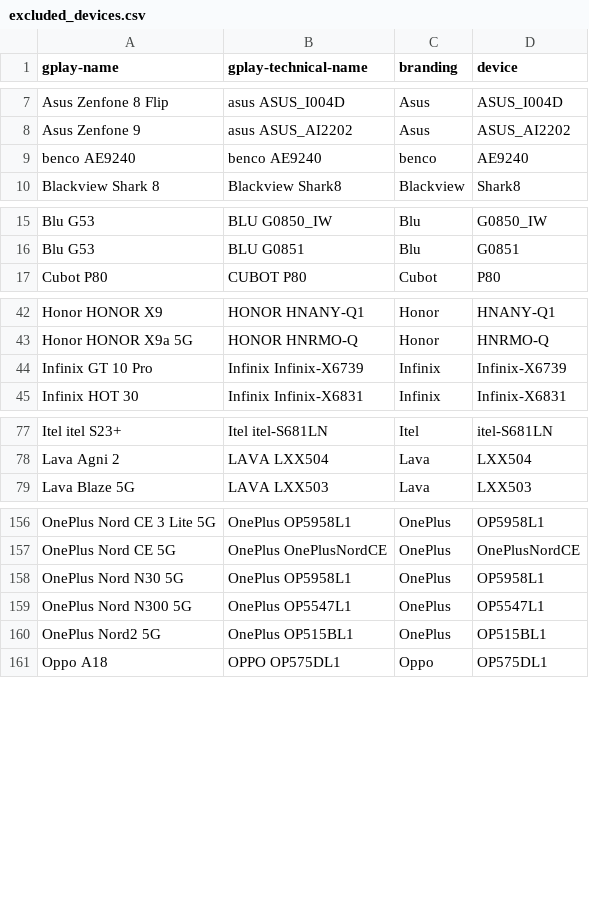
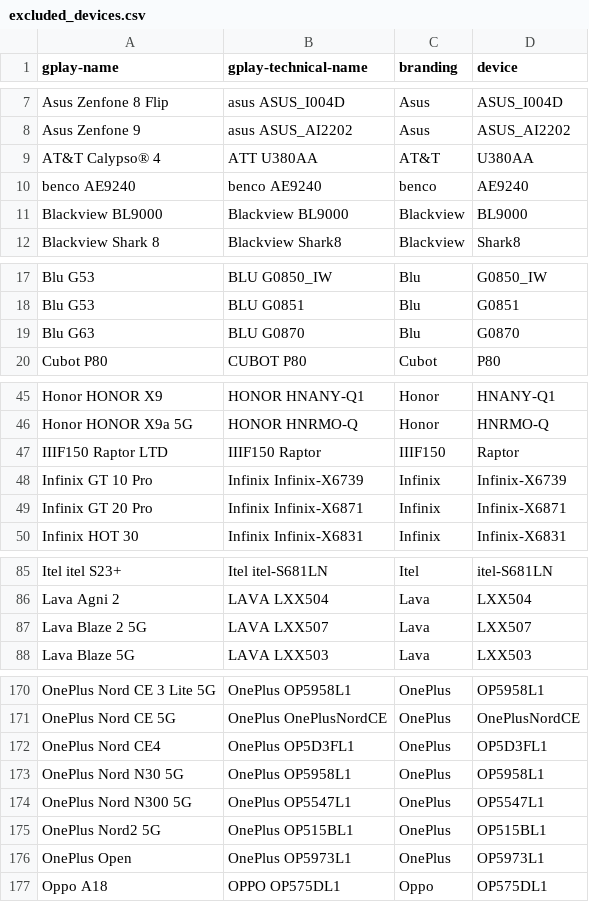
Before and after one commit to Feuerswut/flashdim, a CSV file: app/src/main/res/raw/excluded_devices.csv, drawn as a sheet; only a part is shown, gaps mark what is left out; the diff covers the shown part only; the diff names each change by its address in the sheet, - before the commit and + after, or states it on an @@ line.

```diff
--- a/app/src/main/res/raw/excluded_devices.csv
+++ b/app/src/main/res/raw/excluded_devices.csv
+row 9: AT&T Calypso® 4 | ATT U380AA | AT&T | U380AA
+row 11: Blackview BL9000 | Blackview BL9000 | Blackview | BL9000
+row 19: Blu G63 | BLU G0870 | Blu | G0870
+row 47: IIIF150 Raptor LTD | IIIF150 Raptor | IIIF150 | Raptor
+row 49: Infinix GT 20 Pro | Infinix Infinix-X6871 | Infinix | Infinix-X6871
+row 87: Lava Blaze 2 5G | LAVA LXX507 | Lava | LXX507
+row 172: OnePlus Nord CE4 | OnePlus OP5D3FL1 | OnePlus | OP5D3FL1
+row 176: OnePlus Open | OnePlus OP5973L1 | OnePlus | OP5973L1
```
Also changed, not shown: 22 added rows elsewhere in this file, 1 other file.
